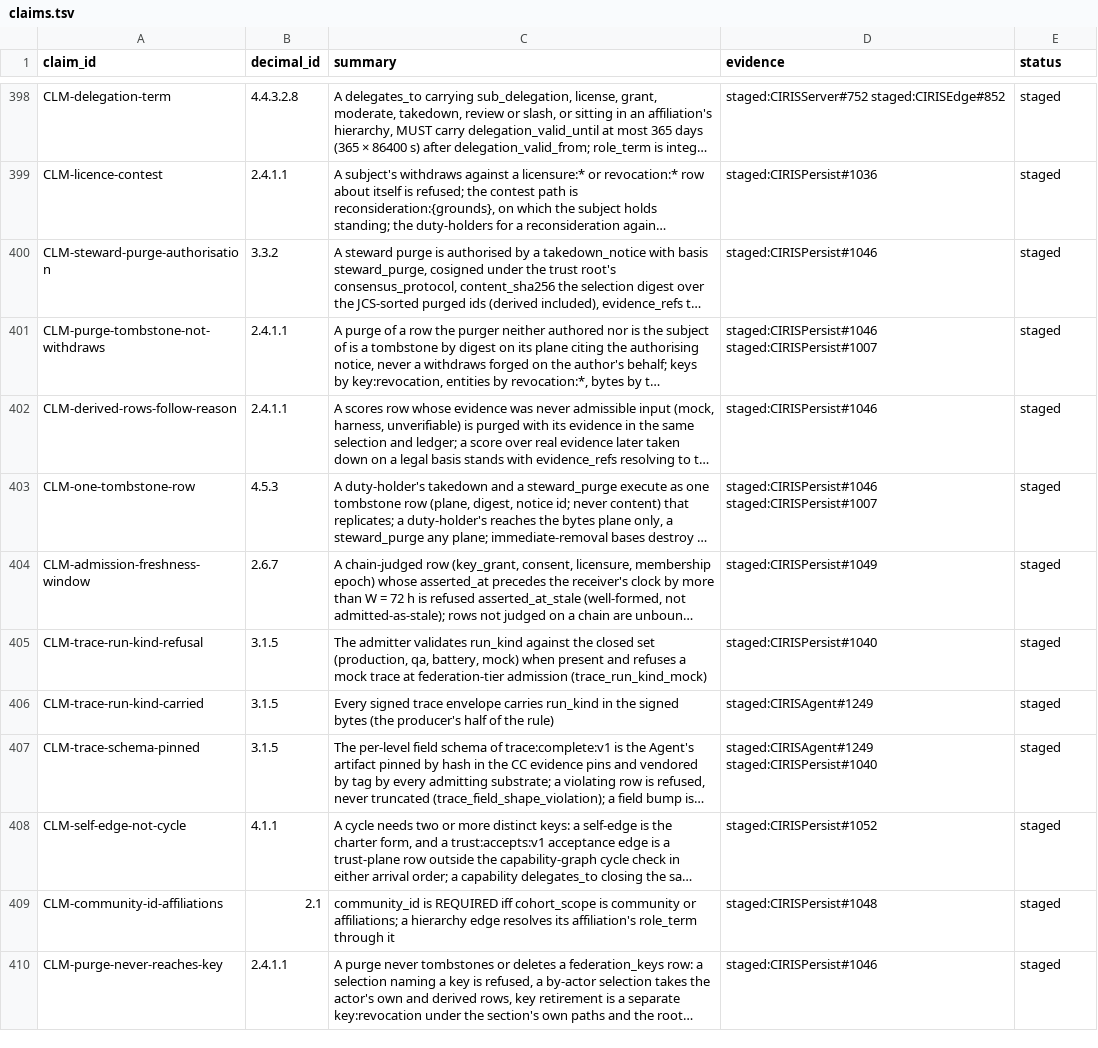
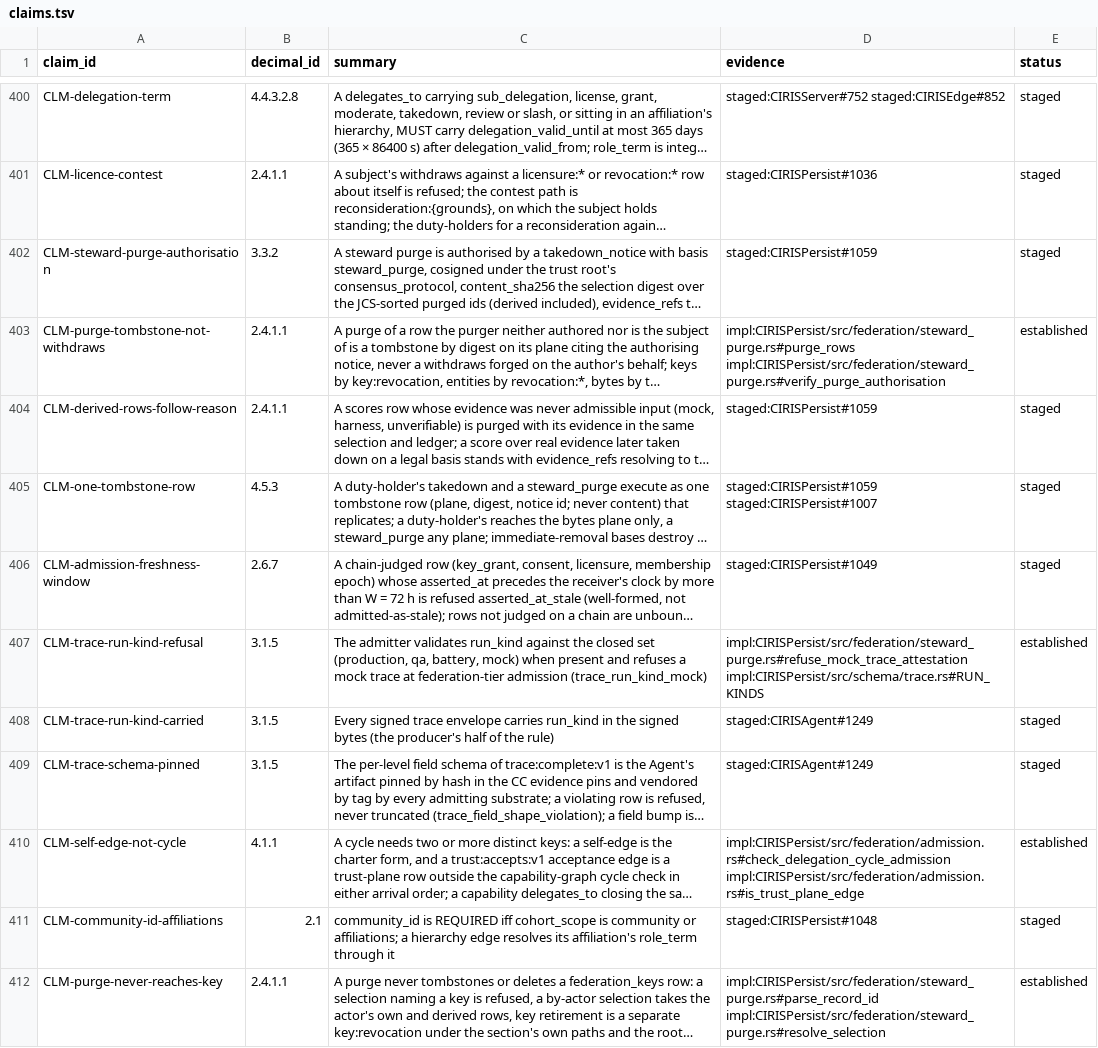
Before and after one commit to CIRISAI/CIRISConstitution, a TSV file: constitution/claims.tsv, drawn as a sheet; only a part is shown, gaps mark what is left out; long unchanged cells end in …; addresses are those after the commit; the diff covers the shown part only; the diff names each change by its address in the sheet, - before the commit and + after, or states it on an @@ line.

```diff
--- a/constitution/claims.tsv
+++ b/constitution/claims.tsv
-D402 (evidence): staged:CIRISPersist#1046
+D402 (evidence): staged:CIRISPersist#1059
-D403 (evidence): staged:CIRISPersist#1046 staged:CIRISPersist#1007
+D403 (evidence): impl:CIRISPersist/src/federation/steward_purge.rs#purge_rows impl:CIRISPersist/src/federation/steward_purge.rs#verify_purge_authorisation
-E403 (status): staged
+E403 (status): established
-D404 (evidence): staged:CIRISPersist#1046
+D404 (evidence): staged:CIRISPersist#1059
-D405 (evidence): staged:CIRISPersist#1046 staged:CIRISPersist#1007
+D405 (evidence): staged:CIRISPersist#1059 staged:CIRISPersist#1007
-D407 (evidence): staged:CIRISPersist#1040
+D407 (evidence): impl:CIRISPersist/src/federation/steward_purge.rs#refuse_mock_trace_attestation impl:CIRISPersist/src/schema/trace.rs#RUN_KINDS
-E407 (status): staged
+E407 (status): established
-D409 (evidence): staged:CIRISAgent#1249 staged:CIRISPersist#1040
+D409 (evidence): staged:CIRISAgent#1249
-D410 (evidence): staged:CIRISPersist#1052
+D410 (evidence): impl:CIRISPersist/src/federation/admission.rs#check_delegation_cycle_admission impl:CIRISPersist/src/federation/admission.rs#is_trust_plane_edge
-E410 (status): staged
+E410 (status): established
-D412 (evidence): staged:CIRISPersist#1046
+D412 (evidence): impl:CIRISPersist/src/federation/steward_purge.rs#parse_record_id impl:CIRISPersist/src/federation/steward_purge.rs#resolve_selection
-E412 (status): staged
+E412 (status): established
```
Also changed, not shown: 8 added rows and 12 edited cells elsewhere in this file, constitution/evidence_pins.tsv, 12 other files.
